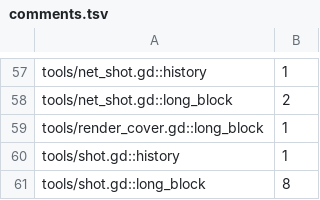
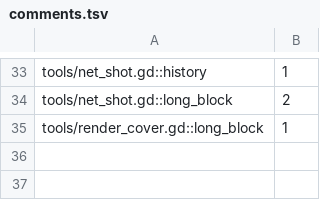
Before and after one commit to zees-games/mg-smash-copter, a TSV file: ci/efficiency/comments.tsv, drawn as a sheet; only a part is shown, gaps mark what is left out; the diff covers the shown part only; the diff names each change by its address in the sheet, - before the commit and + after, or states it on an @@ line.

```diff
--- a/ci/efficiency/comments.tsv
+++ b/ci/efficiency/comments.tsv
-row 60: tools/shot.gd::history | 1
-row 61: tools/shot.gd::long_block | 8
```
Also changed, not shown: 24 removed rows and 2 edited cells elsewhere in this file, 1 other file.
